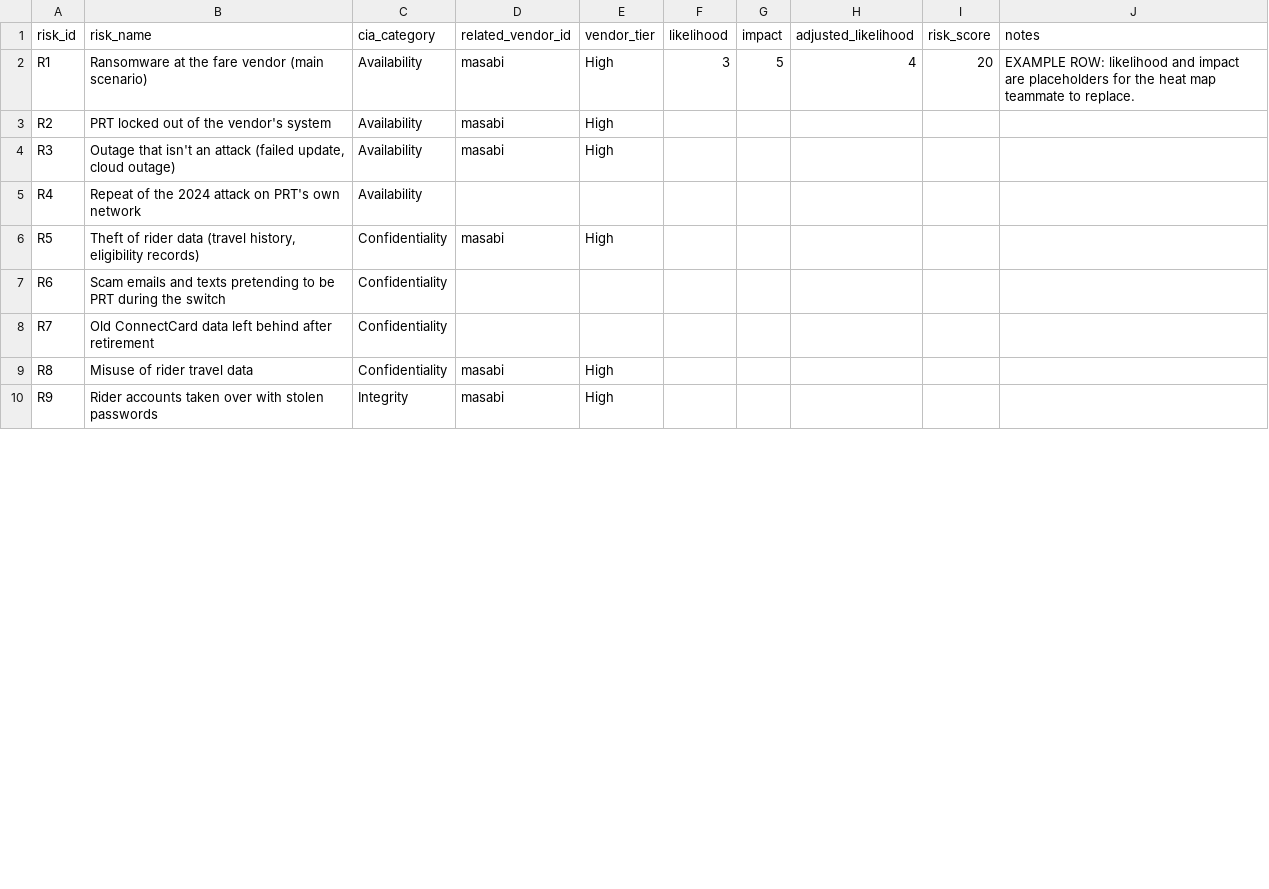
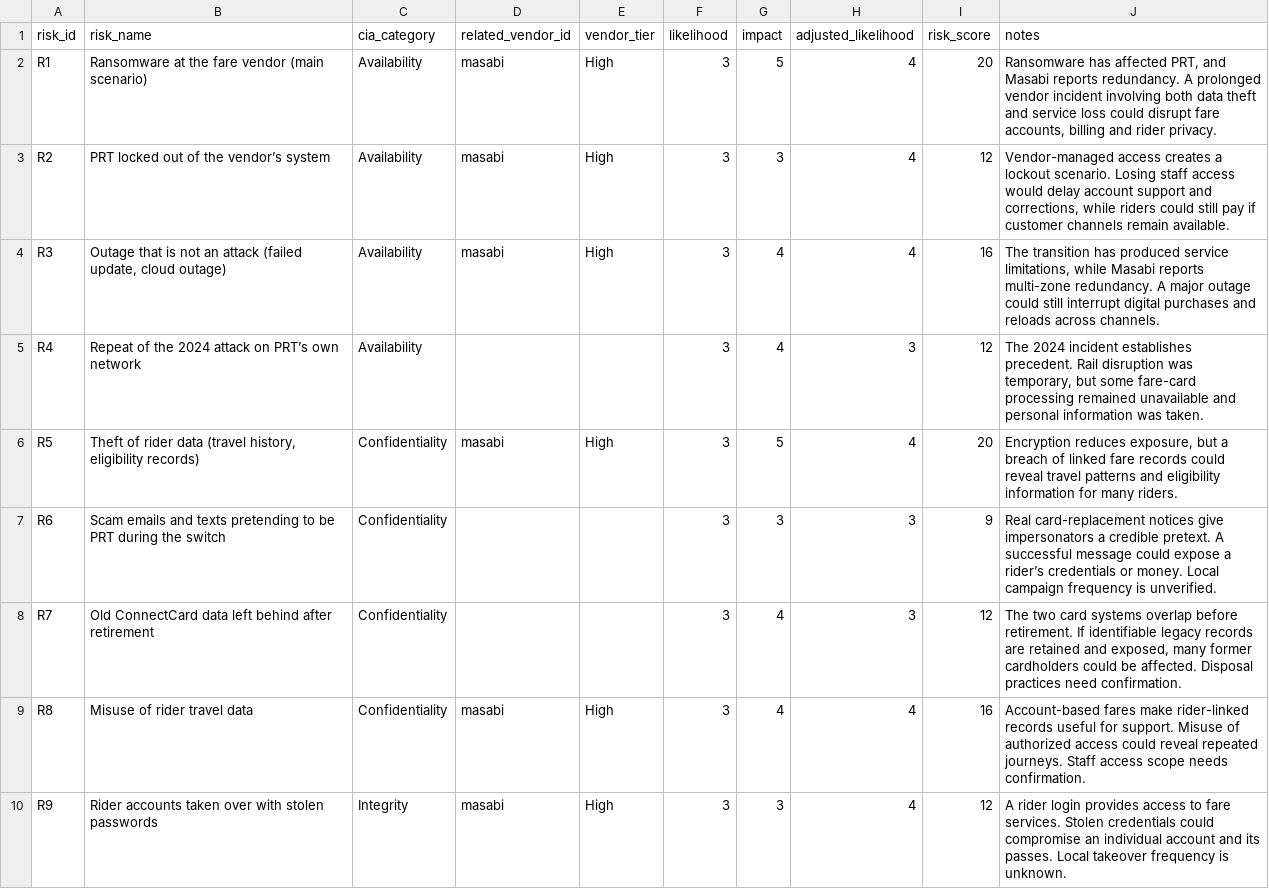
Before and after one commit to laurenmack/3CG-Risk-Platform, a CSV file: data/risks.csv, drawn as a sheet; only a part is shown; the diff covers the shown part only.

Commit message:
Build Risk Heat Map from the reviewed risk sheet
- Plot R1-R13 by impact (x, 1-5) and adjusted likelihood (y, 1-6) using
  the sheet's adjusted_likelihood and risk_score values; shared cells list
  every ID; one-hue score bands (Low/Moderate/High/Critical) with legend.
- Selectable risk IDs open a detail panel: name, category, vendor, base and
  adjusted likelihood, impact, score, notes.
- Rows with blank or invalid scores are listed under "Awaiting scores".
- Banner shows whether live sheet data or the backup snapshot is displayed.
- Point SHEET_URLS.risks at the reviewed sheet's Risks tab (CSV export);
  the team register's Risks tab still has placeholders. Other URLs unchanged.
- data.js records each table's source in DATA_SOURCE (live or sample).
- data/risks.csv refreshed with the verified 13-risk snapshot (2026-11-20).
- README: data source, client-editable fields, plotting rules, local run.

```diff
--- a/data/risks.csv
+++ b/data/risks.csv
@@ -1,10 +1,10 @@
 risk_id,risk_name,cia_category,related_vendor_id,vendor_tier,likelihood,impact,adjusted_likelihood,risk_score,notes
-R1,Ransomware at the fare vendor (main scenario),Availability,masabi,High,3,5,4,20,EXAMPLE ROW: likelihood and impact are placeholders for the heat map teammate to replace.
-R2,PRT locked out of the vendor's system,Availability,masabi,High,,,,,
-R3,"Outage that isn't an attack (failed update, cloud outage)",Availability,masabi,High,,,,,
-R4,Repeat of the 2024 attack on PRT's own network,Availability,,,,,,,
-R5,"Theft of rider data (travel history, eligibility records)",Confidentiality,masabi,High,,,,,
-R6,Scam emails and texts pretending to be PRT during the switch,Confidentiality,,,,,,,
-R7,Old ConnectCard data left behind after retirement,Confidentiality,,,,,,,
-R8,Misuse of rider travel data,Confidentiality,masabi,High,,,,,
-R9,Rider accounts taken over with stolen passwords,Integrity,masabi,High,,,,,
+R1,Ransomware at the fare vendor (main scenario),Availability,masabi,High,3,5,4,20,"Ransomware has affected PRT, and Masabi reports redundancy. A prolonged vendor incident involving both data theft and service loss could disrupt fare accounts, billing and rider privacy."
+R2,PRT locked out of the vendor’s system,Availability,masabi,High,3,3,4,12,"Vendor-managed access creates a lockout scenario. Losing staff access would delay account support and corrections, while riders could still pay if customer channels remain available."
+R3,"Outage that is not an attack (failed update, cloud outage)",Availability,masabi,High,3,4,4,16,"The transition has produced service limitations, while Masabi reports multi-zone redundancy. A major outage could still interrupt digital purchases and reloads across channels."
+R4,Repeat of the 2024 attack on PRT’s own network,Availability,,,3,4,3,12,"The 2024 incident establishes precedent. Rail disruption was temporary, but some fare-card processing remained unavailable and personal information was taken."
+R5,"Theft of rider data (travel history, eligibility records)",Confidentiality,masabi,High,3,5,4,20,"Encryption reduces exposure, but a breach of linked fare records could reveal travel patterns and eligibility information for many riders."
+R6,Scam emails and texts pretending to be PRT during the switch,Confidentiality,,,3,3,3,9,Real card-replacement notices give impersonators a credible pretext. A successful message could expose a rider’s credentials or money. Local campaign frequency is unverified.
+R7,Old ConnectCard data left behind after retirement,Confidentiality,,,3,4,3,12,"The two card systems overlap before retirement. If identifiable legacy records are retained and exposed, many former cardholders could be affected. Disposal practices need confirmation."
+R8,Misuse of rider travel data,Confidentiality,masabi,High,3,4,4,16,Account-based fares make rider-linked records useful for support. Misuse of authorized access could reveal repeated journeys. Staff access scope needs confirmation.
+R9,Rider accounts taken over with stolen passwords,Integrity,masabi,High,3,3,4,12,A rider login provides access to fare services. Stolen credentials could compromise an individual account and its passes. Local takeover frequency is unknown.
```
Also changed, not shown: 20 edited cells elsewhere in this file, 5 other files.
